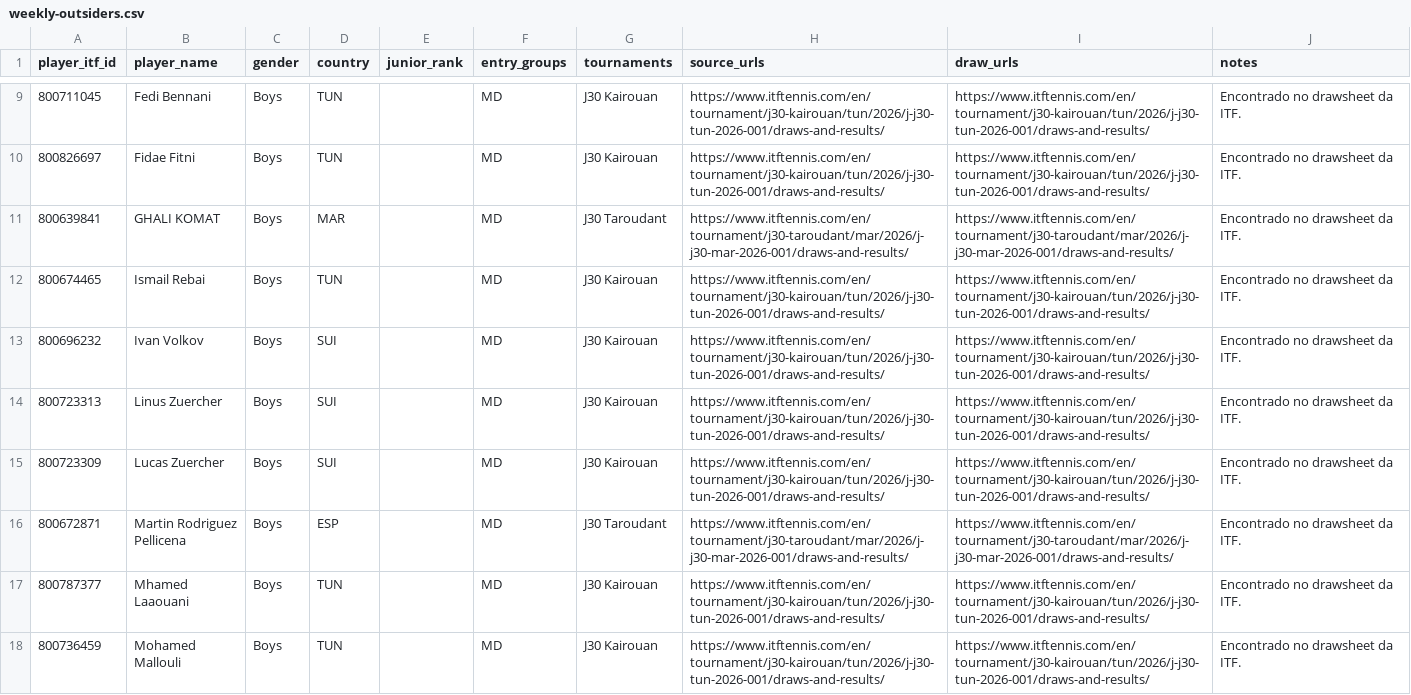
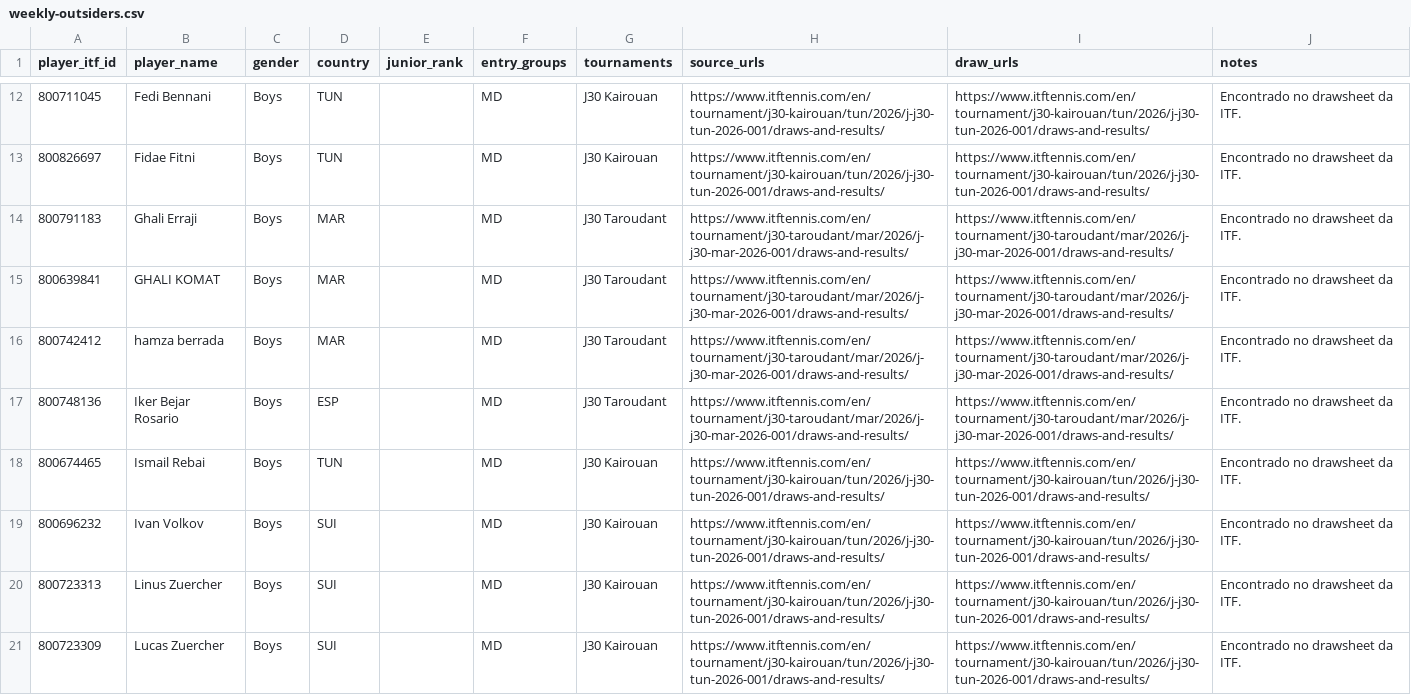
Before and after one commit to genaromoraes/versaoantiga_itf-juniors-live-ranking, a CSV file: data/weekly-outsiders.csv, drawn as a sheet; only a part is shown, gaps mark what is left out; the shorter side is filled out with more unchanged rows; the diff covers the shown part only.

```diff
--- a/data/weekly-outsiders.csv
+++ b/data/weekly-outsiders.csv
@@ -10,3 +13,6 @@
 "800826697","Fidae Fitni","Boys","TUN","","MD","J30 Kairouan","https://www.itftennis.com/en/tournament/j30-kairouan/tun/2026/j-j30-tun-2026-001/draws-and-results/","https://www.itftennis.com/en/tournament/j30-kairouan/tun/2026/j-j30-tun-2026-001/draws-and-results/","Encontrado no drawsheet da ITF."
+"800791183","Ghali Erraji","Boys","MAR","","MD","J30 Taroudant","https://www.itftennis.com/en/tournament/j30-taroudant/mar/2026/j-j30-mar-2026-001/draws-and-results/","https://www.itftennis.com/en/tournament/j30-taroudant/mar/2026/j-j30-mar-2026-001/draws-and-results/","Encontrado no drawsheet da ITF."
 "800639841","GHALI KOMAT","Boys","MAR","","MD","J30 Taroudant","https://www.itftennis.com/en/tournament/j30-taroudant/mar/2026/j-j30-mar-2026-001/draws-and-results/","https://www.itftennis.com/en/tournament/j30-taroudant/mar/2026/j-j30-mar-2026-001/draws-and-results/","Encontrado no drawsheet da ITF."
+"800742412","hamza berrada","Boys","MAR","","MD","J30 Taroudant","https://www.itftennis.com/en/tournament/j30-taroudant/mar/2026/j-j30-mar-2026-001/draws-and-results/","https://www.itftennis.com/en/tournament/j30-taroudant/mar/2026/j-j30-mar-2026-001/draws-and-results/","Encontrado no drawsheet da ITF."
+"800748136","Iker Bejar Rosario","Boys","ESP","","MD","J30 Taroudant","https://www.itftennis.com/en/tournament/j30-taroudant/mar/2026/j-j30-mar-2026-001/draws-and-results/","https://www.itftennis.com/en/tournament/j30-taroudant/mar/2026/j-j30-mar-2026-001/draws-and-results/","Encontrado no drawsheet da ITF."
 "800674465","Ismail Rebai","Boys","TUN","","MD","J30 Kairouan","https://www.itftennis.com/en/tournament/j30-kairouan/tun/2026/j-j30-tun-2026-001/draws-and-results/","https://www.itftennis.com/en/tournament/j30-kairouan/tun/2026/j-j30-tun-2026-001/draws-and-results/","Encontrado no drawsheet da ITF."
```
Also changed, not shown: 10 added rows and 1 removed row elsewhere in this file, 5 other files.
